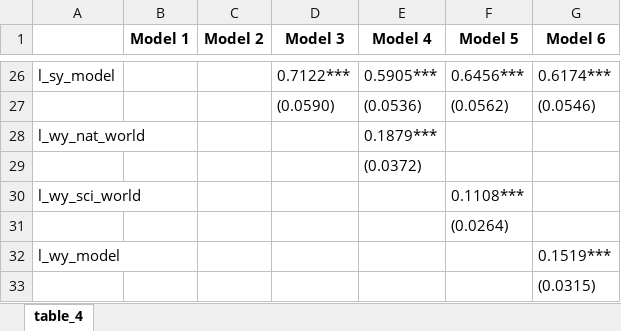
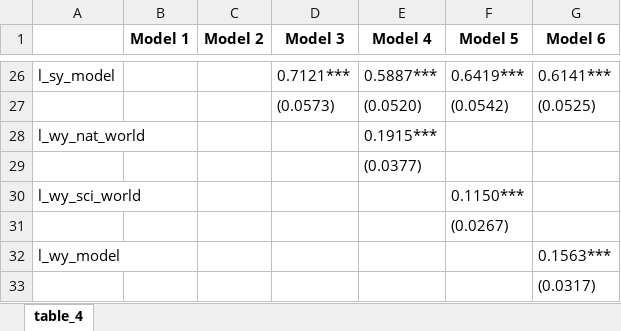
Before and after one commit to danielscottsmith/19cStates, an Excel workbook: models/table_4.xlsx, sheet table_4, drawn as a sheet; only a part is shown, gaps mark what is left out; values as stored, in another font and other column widths than the file's, no borders; removed rows and columns are numbered as before the commit, all else as after; the diff covers the shown part only; the diff names each change by its address in the sheet, - before the commit and + after, or states it on an @@ line.

```diff
--- a/models/table_4.xlsx (sheet table_4)
+++ b/models/table_4.xlsx (sheet table_4)
-D26 (Model 3): 0.7122***
+D26 (Model 3): 0.7121***
-E26 (Model 4): 0.5905***
+E26 (Model 4): 0.5887***
-F26 (Model 5): 0.6456***
+F26 (Model 5): 0.6419***
-G26 (Model 6): 0.6174***
+G26 (Model 6): 0.6141***
-row 27:  |  |  | (0.0590) | (0.0536) | (0.0562) | (0.0546)
+row 27:  |  |  | (0.0573) | (0.0520) | (0.0542) | (0.0525)
-E28 (Model 4): 0.1879***
+E28 (Model 4): 0.1915***
-E29 (Model 4): (0.0372)
+E29 (Model 4): (0.0377)
-F30 (Model 5): 0.1108***
+F30 (Model 5): 0.1150***
-F31 (Model 5): (0.0264)
+F31 (Model 5): (0.0267)
-G32 (Model 6): 0.1519***
+G32 (Model 6): 0.1563***
-G33 (Model 6): (0.0315)
+G33 (Model 6): (0.0317)
```
Also changed, not shown: 19 added rows, 19 removed rows and 4 edited cells elsewhere in this sheet, models/table_b3-3.xlsx, models/table_b4-7.xlsx, 35 other files.
